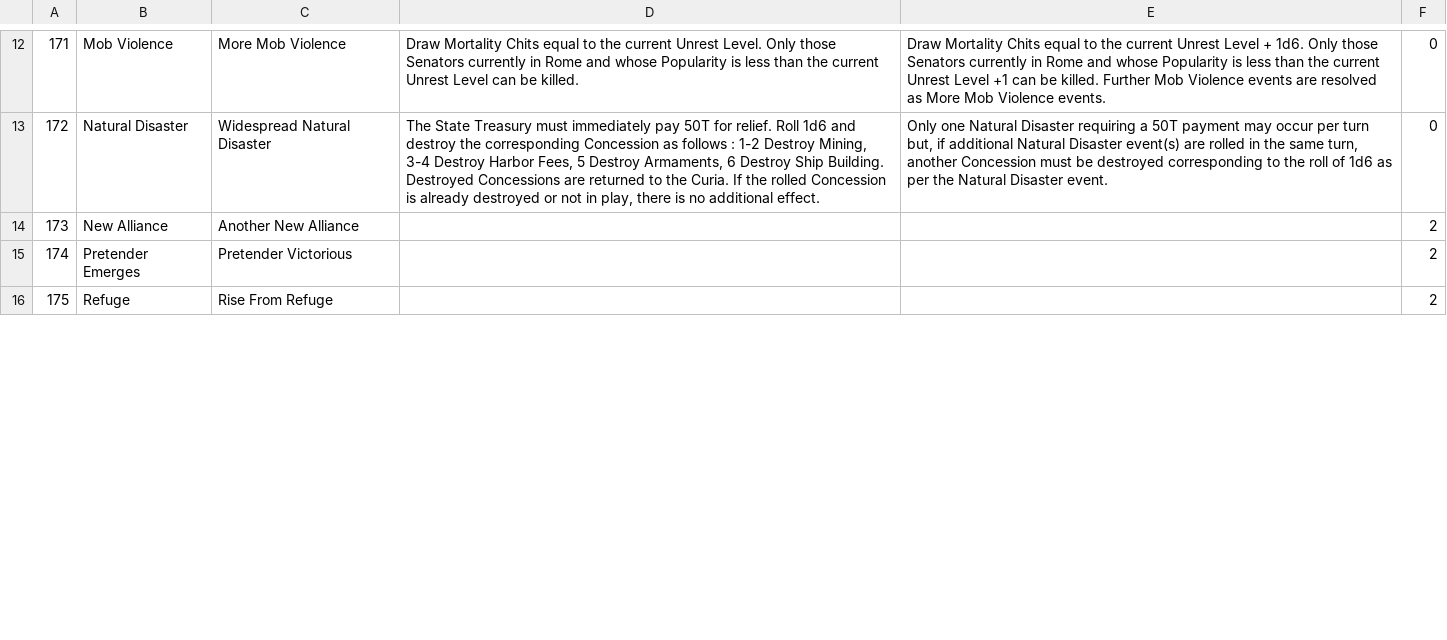
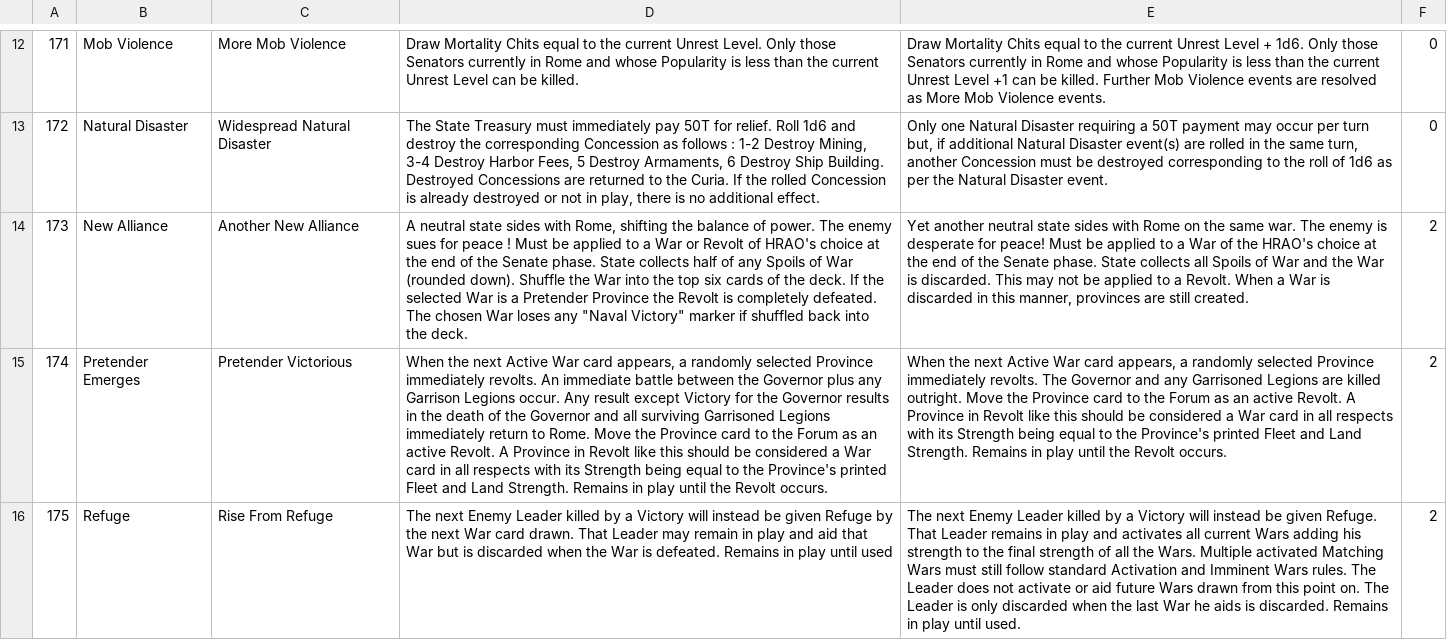
Before and after one commit to LocoNeko/silex-ROR, a CSV file: data/events.csv, drawn as a sheet; only a part is shown, gaps mark what is left out; the diff covers the shown part only; the diff names each change by its address in the sheet, - before the commit and + after, or states it on an @@ line.

```diff
--- a/data/events.csv
+++ b/data/events.csv
-D14: (empty)
+D14: A neutral state sides with Rome, shifting the balance of power. The enemy sues for peace ! Must be applied to a War or Revolt of HRAO's choice at the end of the Senate phase. State collects half of any Spoils of War (rounded down). Shuffle the War into the top six cards of the deck. If the selected War is a Pretender Province the Revolt is completely defeated. The chosen War loses any "Naval Victory" marker if shuffled back into the deck.
-E14: (empty)
+E14: Yet another neutral state sides with Rome on the same war. The enemy is desperate for peace! Must be applied to a War of the HRAO's choice at the end of the Senate phase. State collects all Spoils of War and the War is discarded. This may not be applied to a Revolt. When a War is discarded in this manner, provinces are still created.
-D15: (empty)
+D15: When the next Active War card appears, a randomly selected Province immediately revolts. An immediate battle between the Governor plus any Garrison Legions occur. Any result except Victory for the Governor results in the death of the Governor and all surviving Garrisoned Legions immediately return to Rome. Move the Province card to the Forum as an active Revolt. A Province in Revolt like this should be considered a War card in all respects with its Strength being equal to the Province's printed Fleet and Land Strength. Remains in play until the Revolt occurs.
-E15: (empty)
+E15: When the next Active War card appears, a randomly selected Province immediately revolts. The Governor and any Garrisoned Legions are killed outright. Move the Province card to the Forum as an active Revolt. A Province in Revolt like this should be considered a War card in all respects with its Strength being equal to the Province's printed Fleet and Land Strength. Remains in play until the Revolt occurs.
-D16: (empty)
+D16: The next Enemy Leader killed by a Victory will instead be given Refuge by the next War card drawn. That Leader may remain in play and aid that War but is discarded when the War is defeated. Remains in play until used
-E16: (empty)
+E16: The next Enemy Leader killed by a Victory will instead be given Refuge. That Leader remains in play and activates all current Wars adding his strength to the final strength of all the Wars. Multiple activated Matching Wars must still follow standard Activation and Imminent Wars rules. The Leader does not activate or aid future Wars drawn from this point on. The Leader is only discarded when the last War he aids is discarded. Remains in play until used.
```
Also changed, not shown: 6 edited cells elsewhere in this file, 2 other files.
